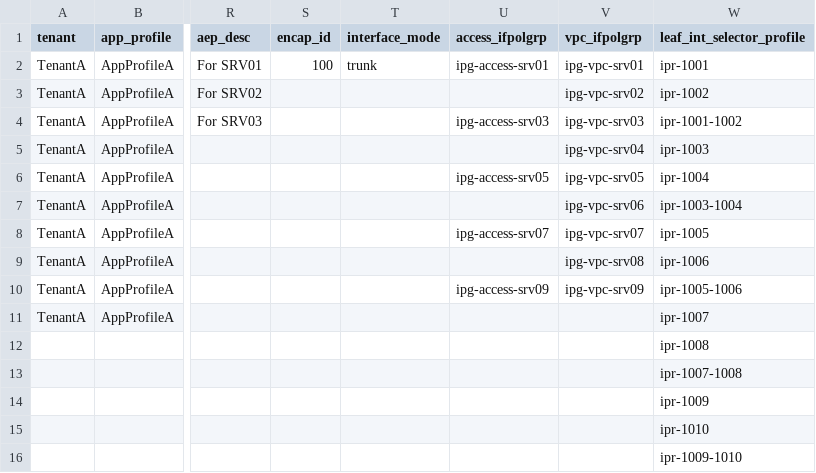
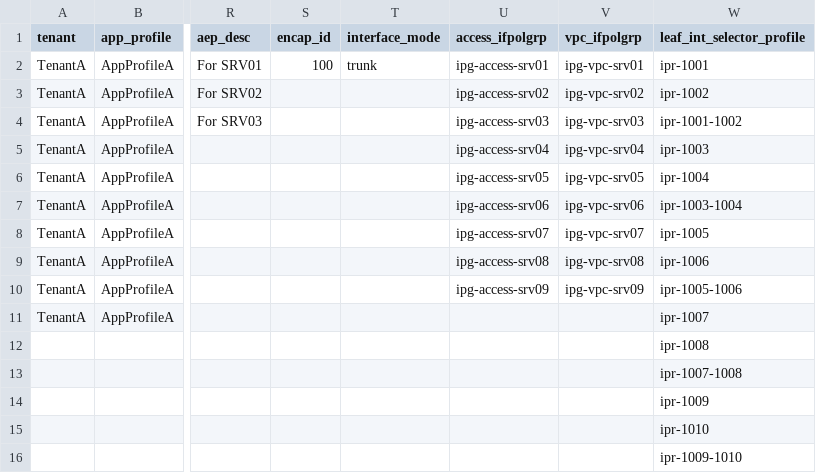
Before and after one commit to singhbk4/ACI-Ansible, a CSV file: aci_vars.csv, drawn as a sheet; only a part is shown, gaps mark what is left out; the diff names each change by its address in the sheet, - before the commit and + after, or states it on an @@ line.

Commit message:
update

```diff
--- a/aci_vars.csv
+++ b/aci_vars.csv
-U3 (access_ifpolgrp): (empty)
+U3 (access_ifpolgrp): ipg-access-srv02
-U5 (access_ifpolgrp): (empty)
+U5 (access_ifpolgrp): ipg-access-srv04
-U7 (access_ifpolgrp): (empty)
+U7 (access_ifpolgrp): ipg-access-srv06
-U9 (access_ifpolgrp): (empty)
+U9 (access_ifpolgrp): ipg-access-srv08
```
